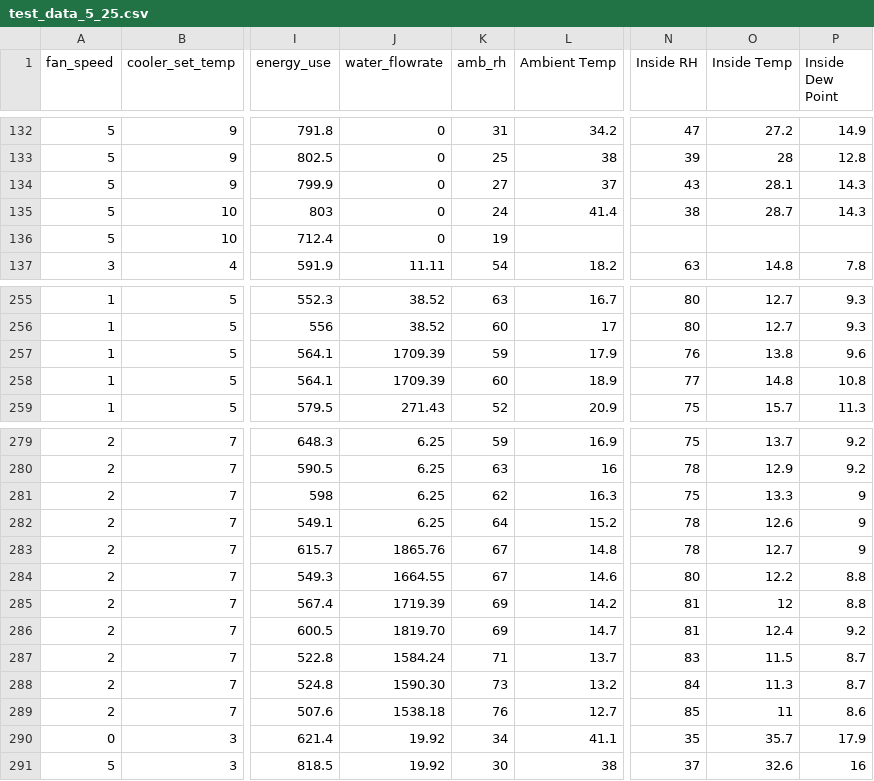
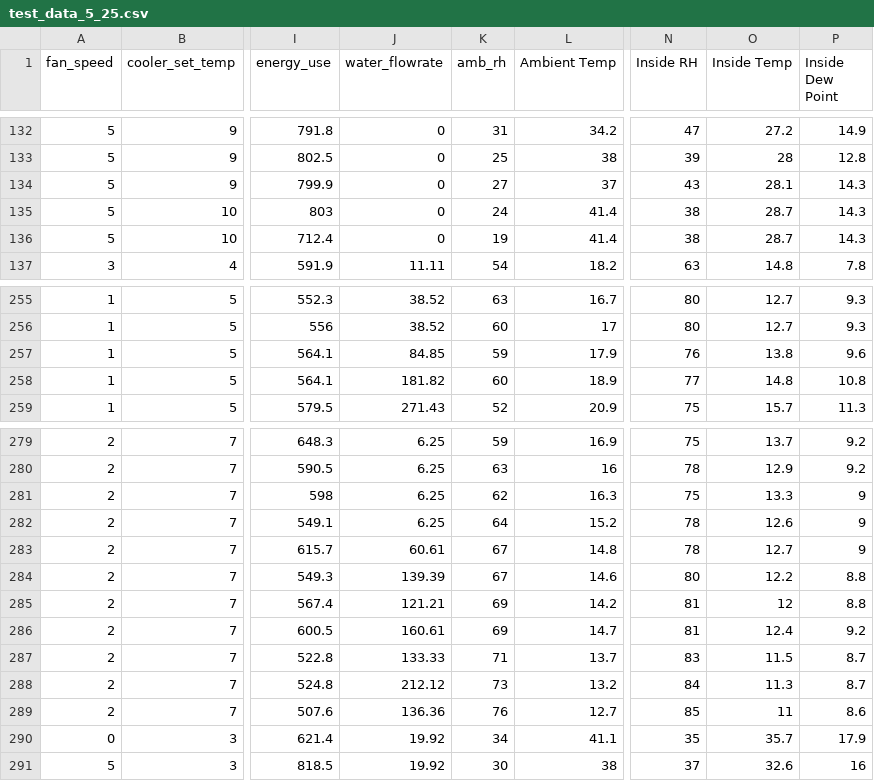
Before and after one commit to WhenPigsInvade/uwb-capstone, a CSV file: data/test_data_5_25.csv, drawn as a sheet; only a part is shown, gaps mark what is left out; the diff covers the shown part only; the diff names each change by its address in the sheet, - before the commit and + after, or states it on an @@ line.

```diff
--- a/data/test_data_5_25.csv
+++ b/data/test_data_5_25.csv
-L136 (Ambient Temp): (empty)
+L136 (Ambient Temp): 41.4
-N136 (Inside RH): (empty)
+N136 (Inside RH): 38
-O136 (Inside Temp): (empty)
+O136 (Inside Temp): 28.7
-P136 (Inside Dew Point): (empty)
+P136 (Inside Dew Point): 14.3
-J257 (water_flowrate): 1709.39
+J257 (water_flowrate): 84.85
-J258 (water_flowrate): 1709.39
+J258 (water_flowrate): 181.82
-J283 (water_flowrate): 1865.76
+J283 (water_flowrate): 60.61
-J284 (water_flowrate): 1664.55
+J284 (water_flowrate): 139.39
-J285 (water_flowrate): 1719.39
+J285 (water_flowrate): 121.21
-J286 (water_flowrate): 1819.70
+J286 (water_flowrate): 160.61
-J287 (water_flowrate): 1584.24
+J287 (water_flowrate): 133.33
-J288 (water_flowrate): 1590.30
+J288 (water_flowrate): 212.12
-J289 (water_flowrate): 1538.18
+J289 (water_flowrate): 136.36
```
Also changed, not shown: 22 edited cells elsewhere in this file, 1 other file.
